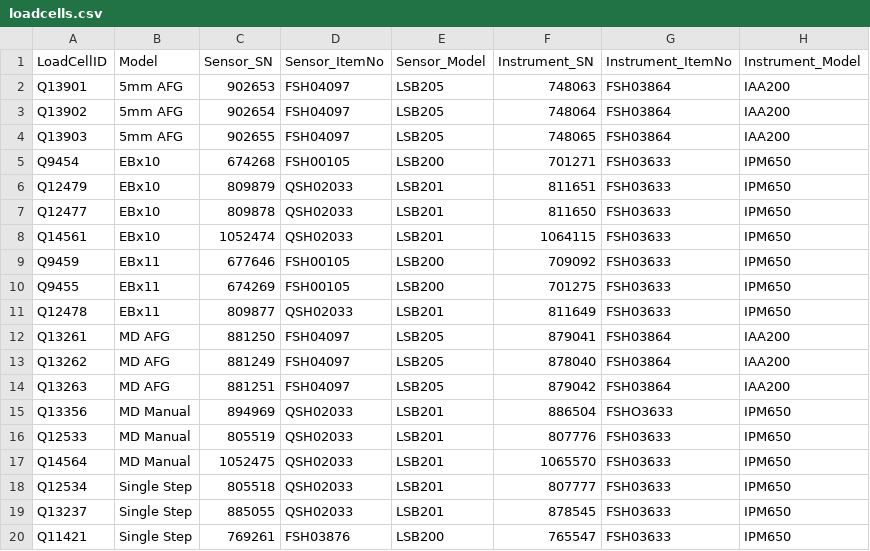
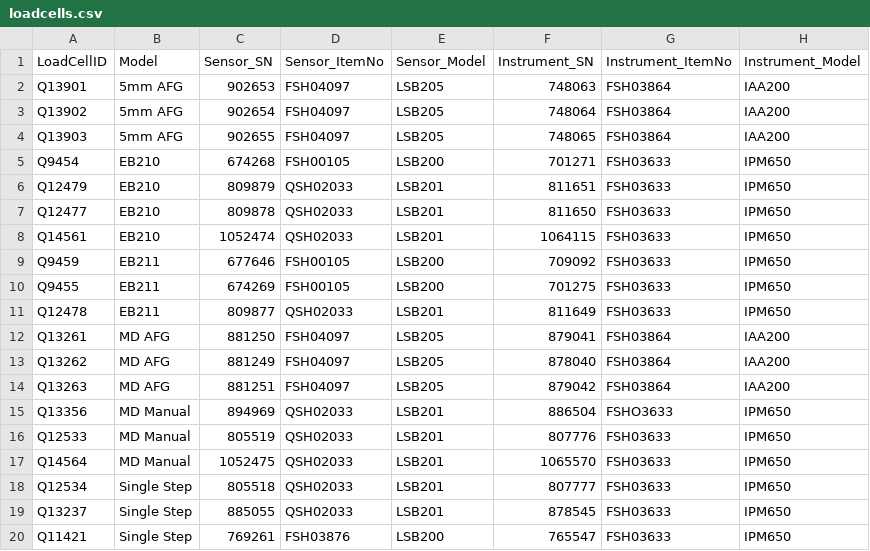
Before and after one commit to patrickruiz1/JFF-EQ-Tracker, a CSV file: resources/data/loadcells.csv, drawn as a sheet.

```diff
--- a/resources/data/loadcells.csv
+++ b/resources/data/loadcells.csv
@@ -4,9 +4,9 @@ Q13902,5mm AFG,902654,FSH04097,LSB205,748064,FSH03864,IAA200
 Q13903,5mm AFG,902655,FSH04097,LSB205,748065,FSH03864,IAA200
-Q9454,EBx10,674268,FSH00105,LSB200,701271,FSH03633,IPM650
-Q12479,EBx10,809879,QSH02033,LSB201,811651,FSH03633,IPM650
-Q12477,EBx10,809878,QSH02033,LSB201,811650,FSH03633,IPM650
-Q14561,EBx10,1052474,QSH02033,LSB201,1064115,FSH03633,IPM650
-Q9459,EBx11,677646,FSH00105,LSB200,709092,FSH03633,IPM650
-Q9455,EBx11,674269,FSH00105,LSB200,701275,FSH03633,IPM650
-Q12478,EBx11,809877,QSH02033,LSB201,811649,FSH03633,IPM650
+Q9454,EB210,674268,FSH00105,LSB200,701271,FSH03633,IPM650
+Q12479,EB210,809879,QSH02033,LSB201,811651,FSH03633,IPM650
+Q12477,EB210,809878,QSH02033,LSB201,811650,FSH03633,IPM650
+Q14561,EB210,1052474,QSH02033,LSB201,1064115,FSH03633,IPM650
+Q9459,EB211,677646,FSH00105,LSB200,709092,FSH03633,IPM650
+Q9455,EB211,674269,FSH00105,LSB200,701275,FSH03633,IPM650
+Q12478,EB211,809877,QSH02033,LSB201,811649,FSH03633,IPM650
 Q13261,MD AFG,881250,FSH04097,LSB205,879041,FSH03864,IAA200
```
Also changed, not shown: resources/data/calibrations.csv, 6 other files.
